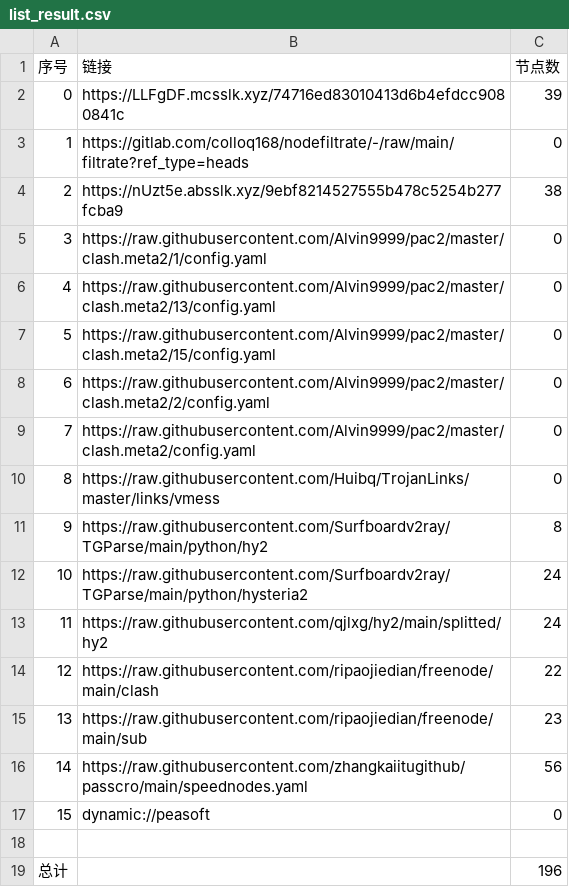
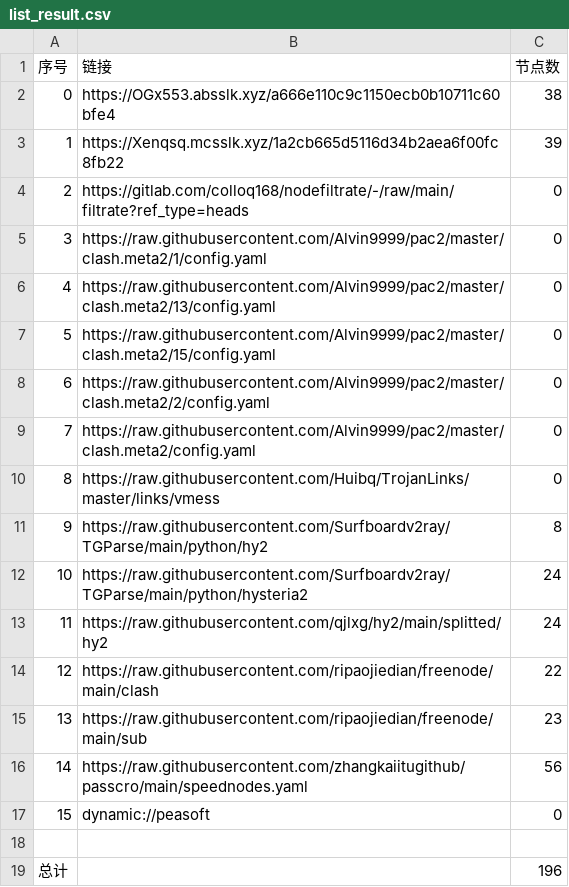
Before and after one commit to fgkhi/AutoMergePublicNodes, a CSV file: list_result.csv, drawn as a sheet; removed rows and columns are numbered as before the commit, all else as after; the diff names each change by its address in the sheet, - before the commit and + after, or states it on an @@ line.

```diff
--- a/list_result.csv
+++ b/list_result.csv
+row 2: 0 | https://OGx553.absslk.xyz/a666e110c9c1150ecb0b10711c60bfe4 | 38
@@ column A (序号) renumbered between rows 3 and 4 @@
-B3 (链接): https://LLFgDF.mcsslk.xyz/74716ed83010413d6b4efdcc9080841c
+B3 (链接): https://Xenqsq.mcsslk.xyz/1a2cb665d5116d34b2aea6f00fc8fb22
-row 4: 2 | https://nUzt5e.absslk.xyz/9ebf8214527555b478c5254b277fcba9 | 38
```
Also changed, not shown: 27 other files.
